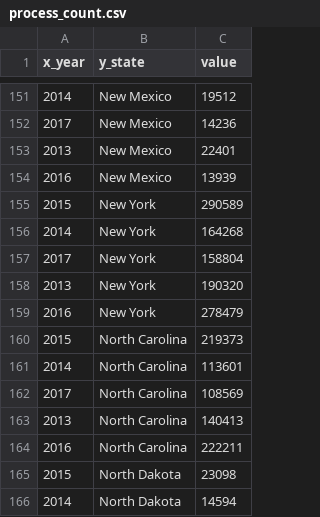
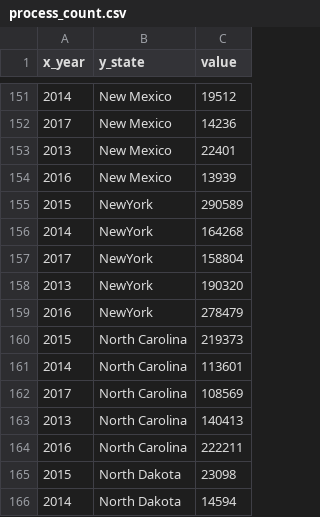
Before and after one commit to PipsRocha/VI-Dashboard, a CSV file: data/process_count.csv, drawn as a sheet; only a part is shown, gaps mark what is left out.

Commit message:
choropleth alreade deselects a state

```diff
--- a/data/process_count.csv
+++ b/data/process_count.csv
@@ -154,7 +154,7 @@ x_year,y_state,value
 2016,New Mexico    ,13939
-2015,New York      ,290589
-2014,New York      ,164268
-2017,New York      ,158804
-2013,New York      ,190320
-2016,New York      ,278479
+2015,NewYork      ,290589
+2014,NewYork      ,164268
+2017,NewYork      ,158804
+2013,NewYork      ,190320
+2016,NewYork      ,278479
 2015,North Carolina,219373
```
Also changed, not shown: 1 other file.
